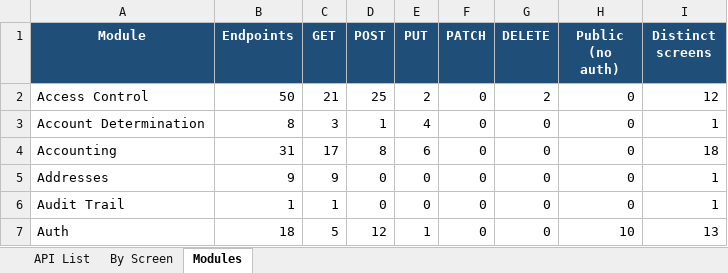
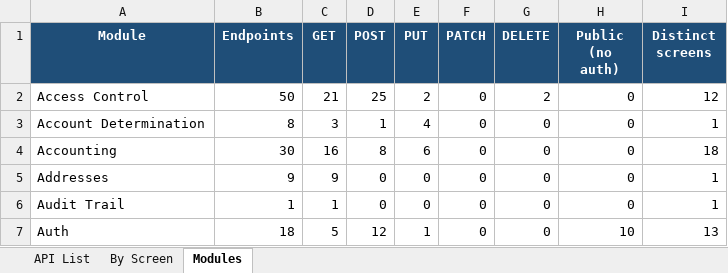
Before and after one commit to IortaTexhNXT-DEV/BDOI-OOTB, an Excel workbook: backend/docs/api/BrokerVerse_API_Touchpoints.xlsx, sheet Modules, drawn as a sheet; only a part is shown; values as stored, in another font and other column widths than the file's, no borders; the diff covers the shown part only; the diff names each change by its address in the sheet, - before the commit and + after, or states it on an @@ line.

```diff
--- a/backend/docs/api/BrokerVerse_API_Touchpoints.xlsx (sheet Modules)
+++ b/backend/docs/api/BrokerVerse_API_Touchpoints.xlsx (sheet Modules)
-B4 (Endpoints): 31
+B4 (Endpoints): 30
-C4 (GET): 17
+C4 (GET): 16
```
Also changed, not shown: 20 edited cells elsewhere in this sheet, sheet By Screen, sheet API List, 8 other files.
